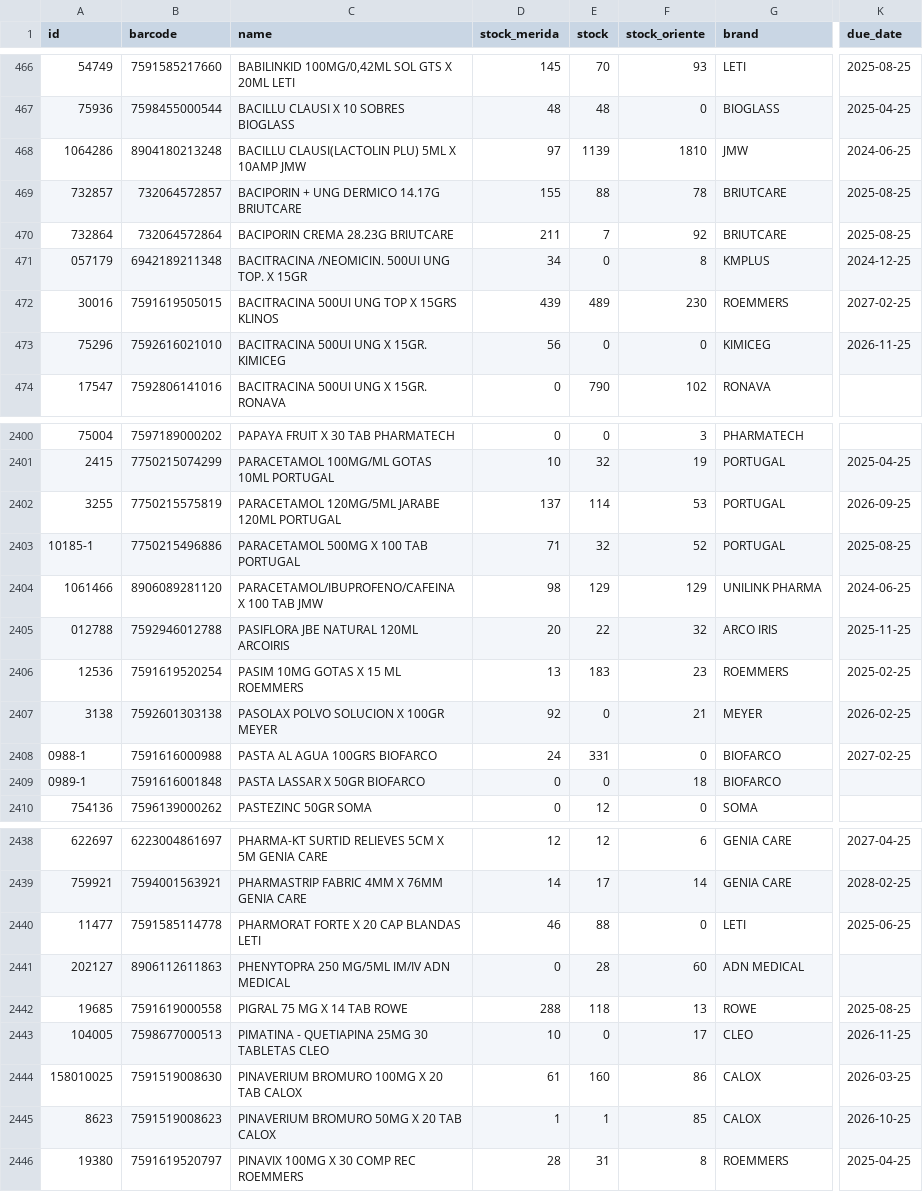
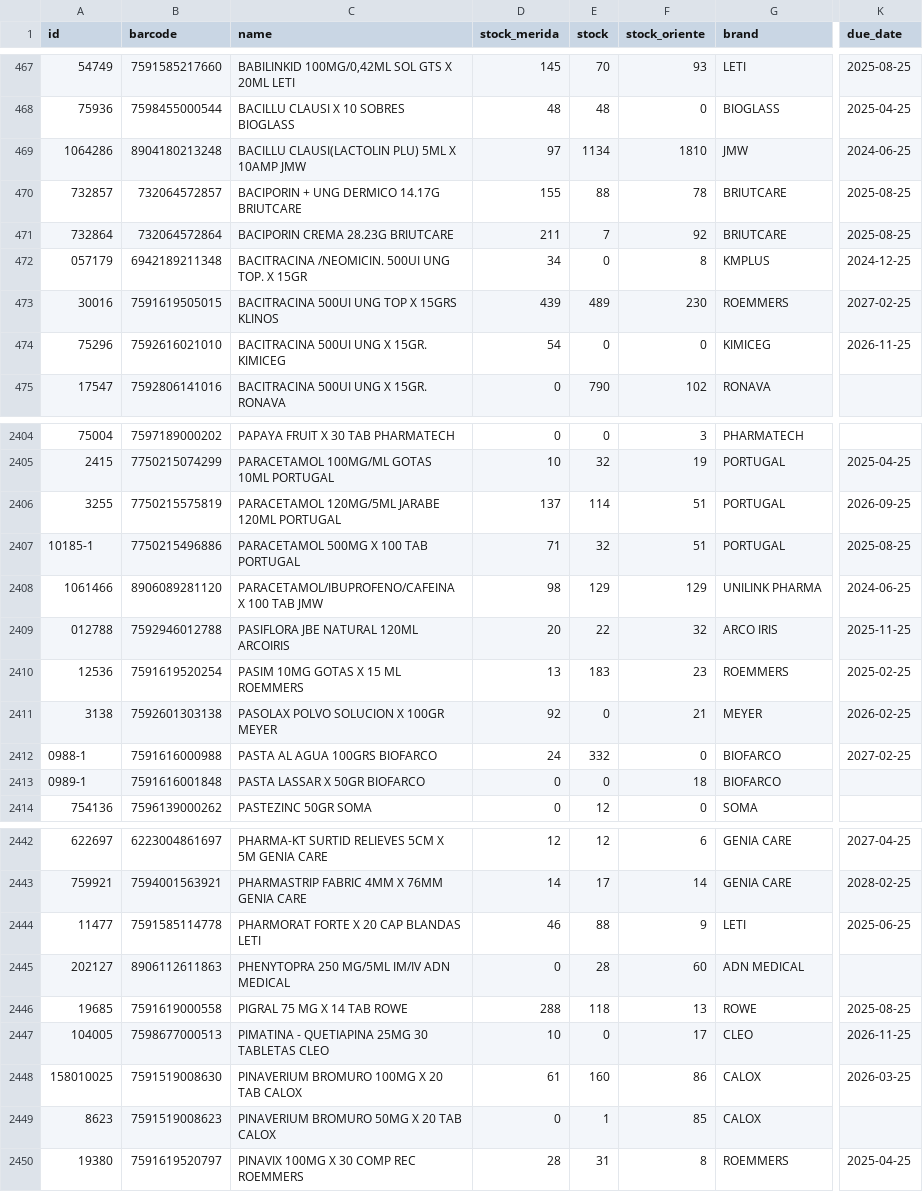
Before and after one commit to pedro092692/farcompra, a CSV file: core/data/drocerca.csv, drawn as a sheet; only a part is shown, gaps mark what is left out; addresses are those after the commit; the diff covers the shown part only; the diff names each change by its address in the sheet, - before the commit and + after, or states it on an @@ line.

```diff
--- a/core/data/drocerca.csv
+++ b/core/data/drocerca.csv
-E469 (stock): 1139
+E469 (stock): 1134
-D474 (stock_merida): 56
+D474 (stock_merida): 54
-F2406 (stock_oriente): 53
+F2406 (stock_oriente): 51
-F2407 (stock_oriente): 52
+F2407 (stock_oriente): 51
-E2412 (stock): 331
+E2412 (stock): 332
-F2444 (stock_oriente): 0
+F2444 (stock_oriente): 9
-D2449 (stock_merida): 1
+D2449 (stock_merida): 0
-K2449 (due_date): 2026-10-25
+K2449 (due_date): (empty)
```
Also changed, not shown: 5 added rows, 1 removed row, 1 moved row and 83 edited cells elsewhere in this file, core/data/dronena.csv, core/data/vital_clinic.csv, 4 other files.
